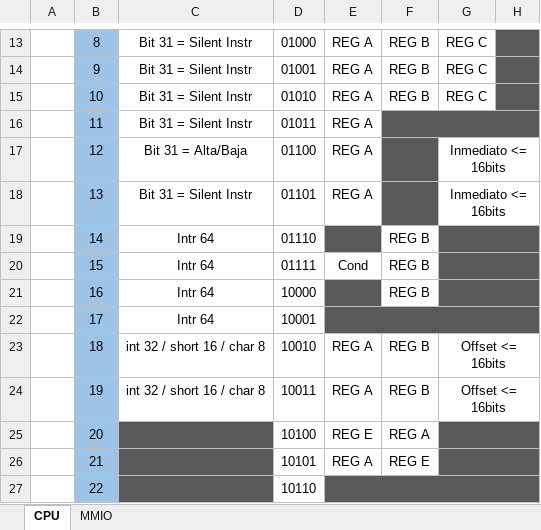
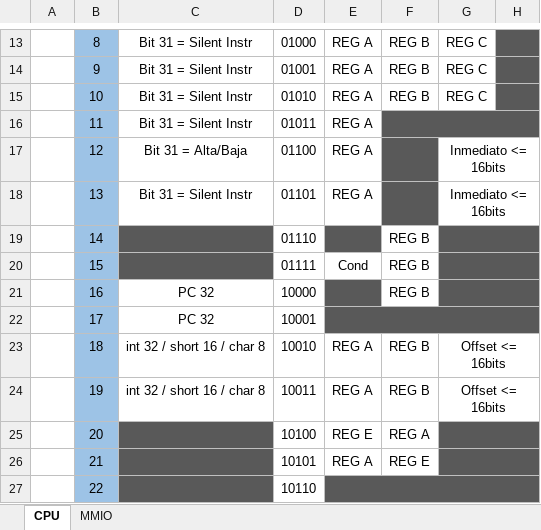
Before and after one commit to Licha-M/Procesador-32-bits, an Excel workbook: Inst.xlsx, sheet CPU, drawn as a sheet; only a part is shown, gaps mark what is left out; values as stored, in another font and other column widths than the file's, no borders; the diff names each change by its address in the sheet, - before the commit and + after, or states it on an @@ line.

```diff
--- a/Inst.xlsx (sheet CPU)
+++ b/Inst.xlsx (sheet CPU)
-C19:C20: Intr 64
+C19:C20: (empty)
-C19:C20 fill: none
+C19:C20 fill: #595959
-C21:C22: Intr 64
+C21:C22: PC 32
```
Also changed, not shown: 5 other files.
